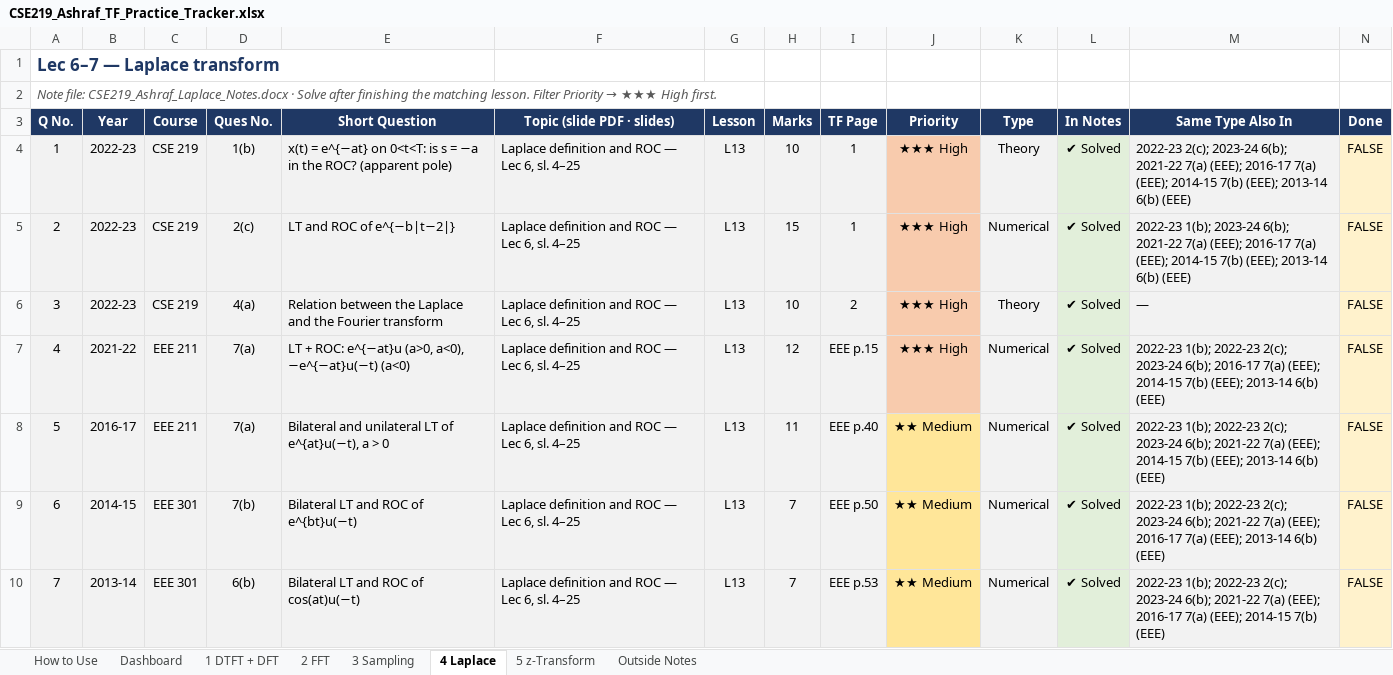
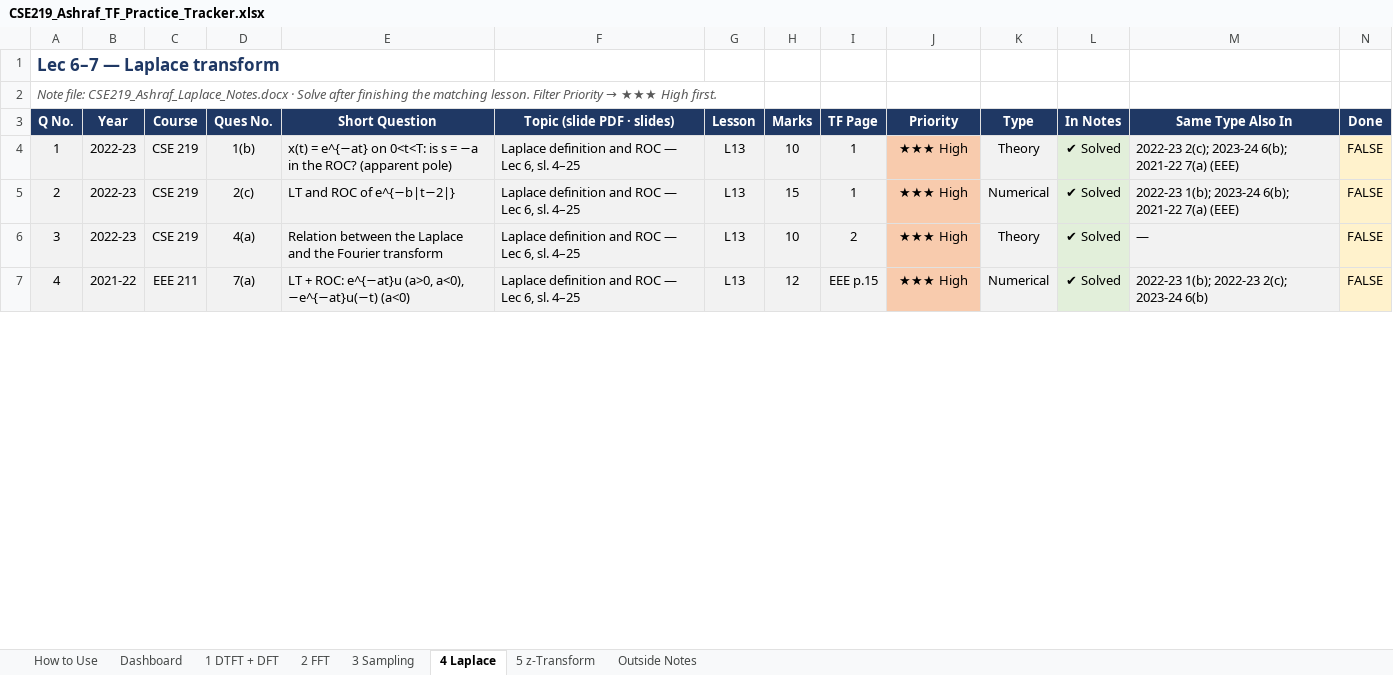
Before and after one commit to asef69/2-2, an Excel workbook: CSE 219/TF Prep/CSE219_Ashraf_TF_Practice_Tracker.xlsx, sheet 4 Laplace, drawn as a sheet; only a part is shown; values as stored, in another font and other column widths than the file's, no borders; conditional formats not drawn; rows hold the shown columns only; the diff covers the shown part only; the diff names each change by its address in the sheet, - before the commit and + after, or states it on an @@ line.

```diff
--- a/CSE 219/TF Prep/CSE219_Ashraf_TF_Practice_Tracker.xlsx (sheet 4 Laplace)
+++ b/CSE 219/TF Prep/CSE219_Ashraf_TF_Practice_Tracker.xlsx (sheet 4 Laplace)
-M4 (Same Type Also In): …2021-22 7(a) (EEE); 2016-17 7(a) (EEE); 2014-15 7(b) (EEE); 2013-14 6(b) (EEE)
+M4 (Same Type Also In): …2021-22 7(a) (EEE)
-M5 (Same Type Also In): …2021-22 7(a) (EEE); 2016-17 7(a) (EEE); 2014-15 7(b) (EEE); 2013-14 6(b) (EEE)
+M5 (Same Type Also In): …2021-22 7(a) (EEE)
-M7 (Same Type Also In): …2(c); 2023-24 6(b); 2016-17 7(a) (EEE); 2014-15 7(b) (EEE); 2013-14 6(b) (EEE)
+M7 (Same Type Also In): …2(c); 2023-24 6(b)
-row 8: 5 | 2016-17 | EEE 211 | 7(a) | Bilateral and unilateral LT of e^{at}u(−t), a > 0 | Laplace definition and ROC — Lec 6, sl. 4–25 | L13 | 11 | EEE p.40 | ★★ Medium | Numerical | ✔ Solved | 2022-23 1(b); 2022-23 2(c); 2023-24 6(b); 2021-22 7(a) (EEE); 2014-15 7(b) (EEE); 2013-14 6(b) (EEE) | FALSE
-row 9: 6 | 2014-15 | EEE 301 | 7(b) | Bilateral LT and ROC of e^{bt}u(−t) | Laplace definition and ROC — Lec 6, sl. 4–25 | L13 | 7 | EEE p.50 | ★★ Medium | Numerical | ✔ Solved | 2022-23 1(b); 2022-23 2(c); 2023-24 6(b); 2021-22 7(a) (EEE); 2016-17 7(a) (EEE); 2013-14 6(b) (EEE) | FALSE
-row 10: 7 | 2013-14 | EEE 301 | 6(b) | Bilateral LT and ROC of cos(at)u(−t) | Laplace definition and ROC — Lec 6, sl. 4–25 | L13 | 7 | EEE p.53 | ★★ Medium | Numerical | ✔ Solved | 2022-23 1(b); 2022-23 2(c); 2023-24 6(b); 2021-22 7(a) (EEE); 2016-17 7(a) (EEE); 2014-15 7(b) (EEE) | FALSE
```
Also changed, not shown: 27 removed rows, 20 edited cells and row numbers in column A elsewhere in this sheet, sheet 3 Sampling, sheet Outside Notes, sheet Dashboard, sheet 2 FFT, sheet 1 DTFT + DFT, CSE 219/TF Prep/CSE219_Anik_TF_Practice_Tracker.xlsx, 1 other file.
